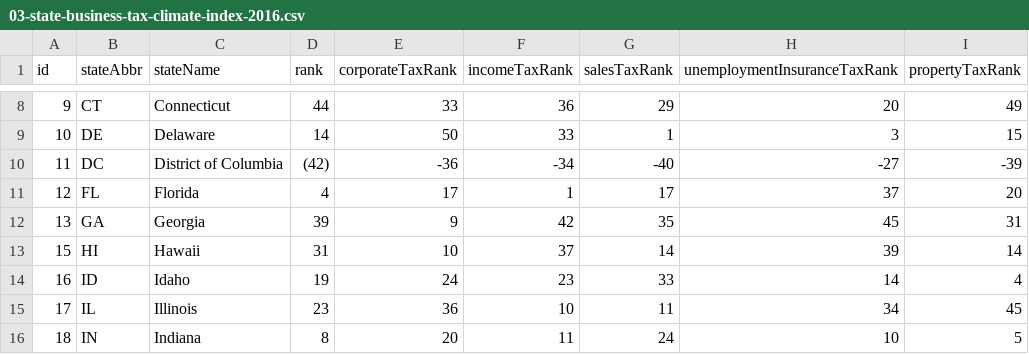
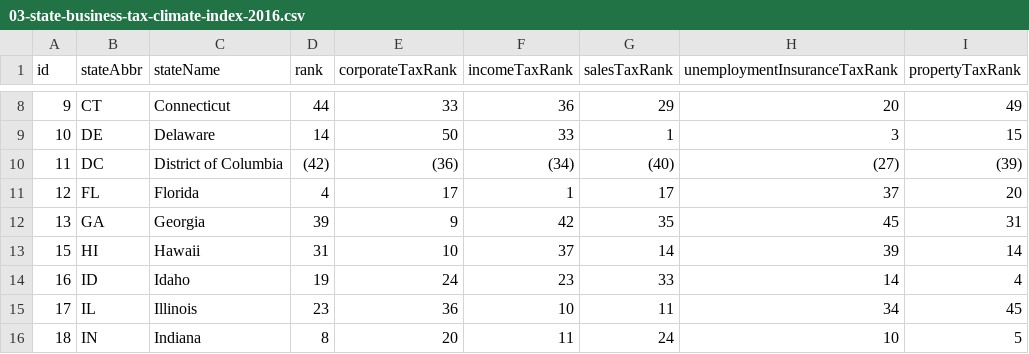
Before and after one commit to TaxFoundation/facts-and-figures, a CSV file: 03-state-business-tax-climate-index-2016.csv, drawn as a sheet; only a part is shown, gaps mark what is left out.

```diff
--- a/03-state-business-tax-climate-index-2016.csv
+++ b/03-state-business-tax-climate-index-2016.csv
@@ -9,3 +9,3 @@ id,stateAbbr,stateName,rank,corporateTaxRank,incomeTaxRank,salesTaxRank,unemploy
 10,DE,Delaware,14,50,33,1,3,15
-11,DC,District of Columbia,(42),-36,-34,-40,-27,-39
+11,DC,District of Columbia,(42),(36),(34),(40),(27),(39)
 12,FL,Florida,4,17,1,17,37,20
```
Also changed, not shown: 09-federal-aid-as-percent-of-revenue-fy2013.csv, 12-state-individual-income-tax-rates-2016.csv, 7 other files.
